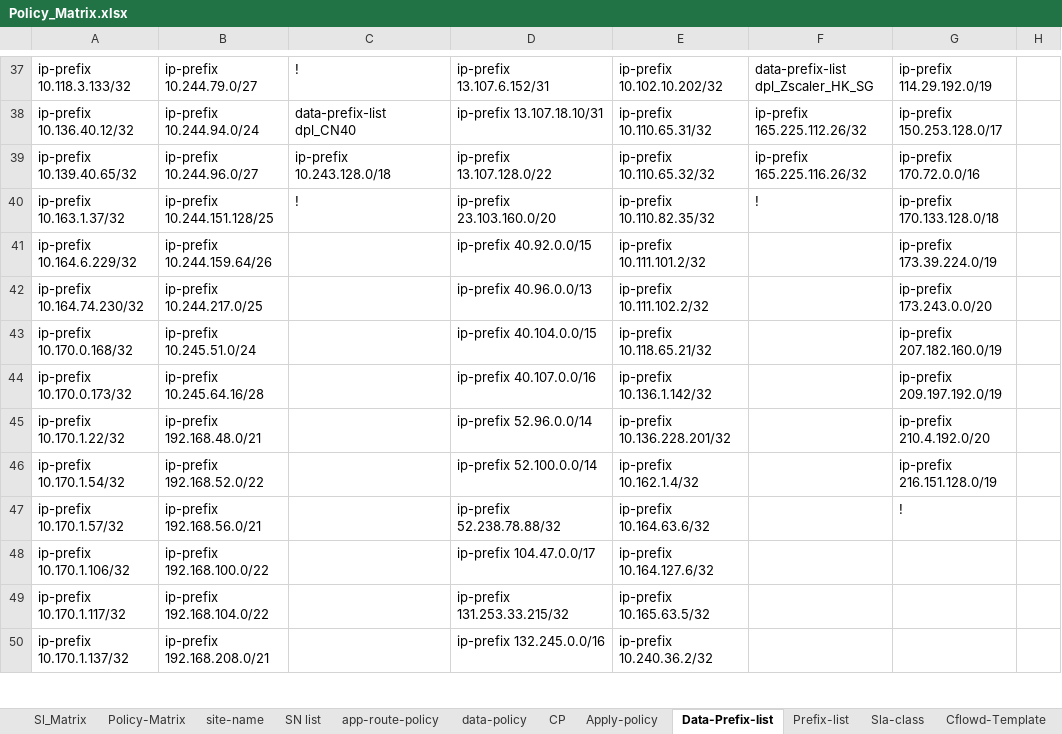
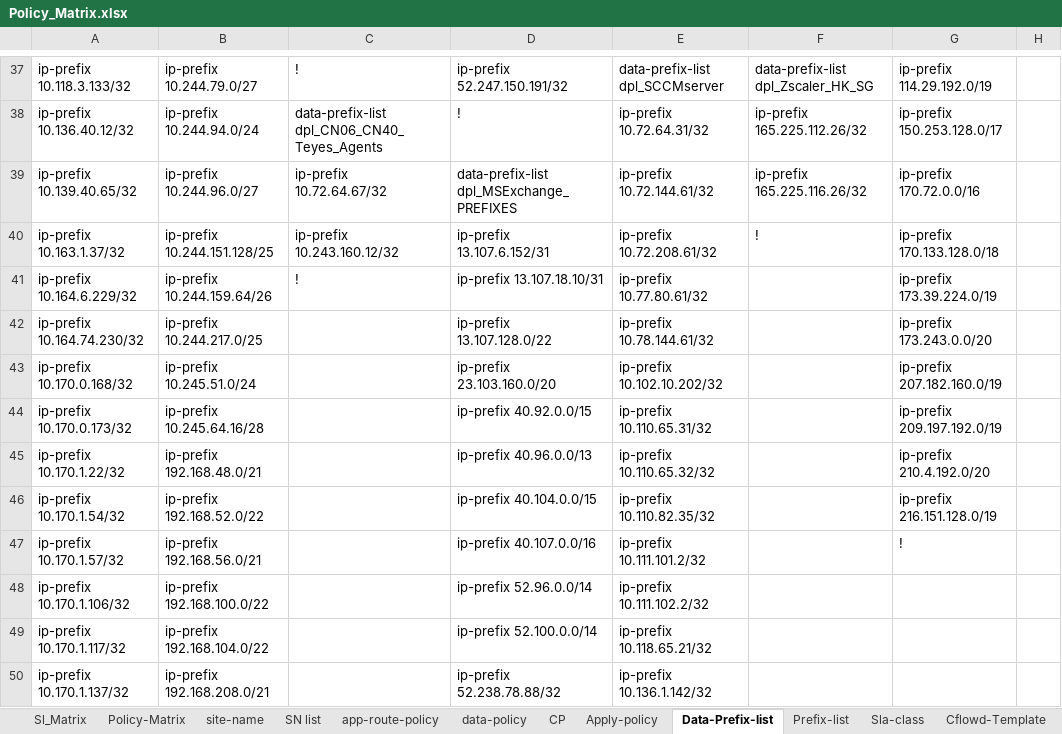
Before and after one commit to foxrylai/L-Oreal, an Excel workbook: vSmart/Ver 1.2/Policy_Matrix.xlsx, sheet Data-Prefix-list, drawn as a sheet; only a part is shown, gaps mark what is left out; values as stored, in another font and other column widths than the file's, no cell formats; table styles not drawn; the diff covers the shown part only; the diff names each change by its address in the sheet, - before the commit and + after, or states it on an @@ line.

```diff
--- a/vSmart/Ver 1.2/Policy_Matrix.xlsx (sheet Data-Prefix-list)
+++ b/vSmart/Ver 1.2/Policy_Matrix.xlsx (sheet Data-Prefix-list)
-D37: ip-prefix 13.107.6.152/31
+D37: ip-prefix 52.247.150.191/32
-E37: ip-prefix 10.102.10.202/32
+E37: data-prefix-list dpl_SCCMserver
-C38: data-prefix-list dpl_CN40
+C38: data-prefix-list dpl_CN06_CN40_Teyes_Agents
-D38: ip-prefix 13.107.18.10/31
+D38: !
-E38: ip-prefix 10.110.65.31/32
+E38: ip-prefix 10.72.64.31/32
-C39: ip-prefix 10.243.128.0/18
+C39: ip-prefix 10.72.64.67/32
-D39: ip-prefix 13.107.128.0/22
+D39: data-prefix-list dpl_MSExchange_PREFIXES
-E39: ip-prefix 10.110.65.32/32
+E39: ip-prefix 10.72.144.61/32
-C40: !
+C40: ip-prefix 10.243.160.12/32
-D40: ip-prefix 23.103.160.0/20
+D40: ip-prefix 13.107.6.152/31
-E40: ip-prefix 10.110.82.35/32
+E40: ip-prefix 10.72.208.61/32
-C41: (empty)
+C41: !
-D41: ip-prefix 40.92.0.0/15
+D41: ip-prefix 13.107.18.10/31
-E41: ip-prefix 10.111.101.2/32
+E41: ip-prefix 10.77.80.61/32
-D42: ip-prefix 40.96.0.0/13
+D42: ip-prefix 13.107.128.0/22
-E42: ip-prefix 10.111.102.2/32
+E42: ip-prefix 10.78.144.61/32
-D43: ip-prefix 40.104.0.0/15
+D43: ip-prefix 23.103.160.0/20
-E43: ip-prefix 10.118.65.21/32
+E43: ip-prefix 10.102.10.202/32
-D44: ip-prefix 40.107.0.0/16
+D44: ip-prefix 40.92.0.0/15
-E44: ip-prefix 10.136.1.142/32
+E44: ip-prefix 10.110.65.31/32
-D45: ip-prefix 52.96.0.0/14
+D45: ip-prefix 40.96.0.0/13
-E45: ip-prefix 10.136.228.201/32
+E45: ip-prefix 10.110.65.32/32
-D46: ip-prefix 52.100.0.0/14
+D46: ip-prefix 40.104.0.0/15
-E46: ip-prefix 10.162.1.4/32
+E46: ip-prefix 10.110.82.35/32
-D47: ip-prefix 52.238.78.88/32
+D47: ip-prefix 40.107.0.0/16
-E47: ip-prefix 10.164.63.6/32
+E47: ip-prefix 10.111.101.2/32
-D48: ip-prefix 104.47.0.0/17
+D48: ip-prefix 52.96.0.0/14
-E48: ip-prefix 10.164.127.6/32
+E48: ip-prefix 10.111.102.2/32
-D49: ip-prefix 131.253.33.215/32
+D49: ip-prefix 52.100.0.0/14
-E49: ip-prefix 10.165.63.5/32
+E49: ip-prefix 10.118.65.21/32
-D50: ip-prefix 132.245.0.0/16
+D50: ip-prefix 52.238.78.88/32
-E50: ip-prefix 10.240.36.2/32
+E50: ip-prefix 10.136.1.142/32
```
Also changed, not shown: 6 added rows and 68 edited cells elsewhere in this sheet, sheet data-policy, sheet Sl_Matrix, cell formats, 1 other file.
